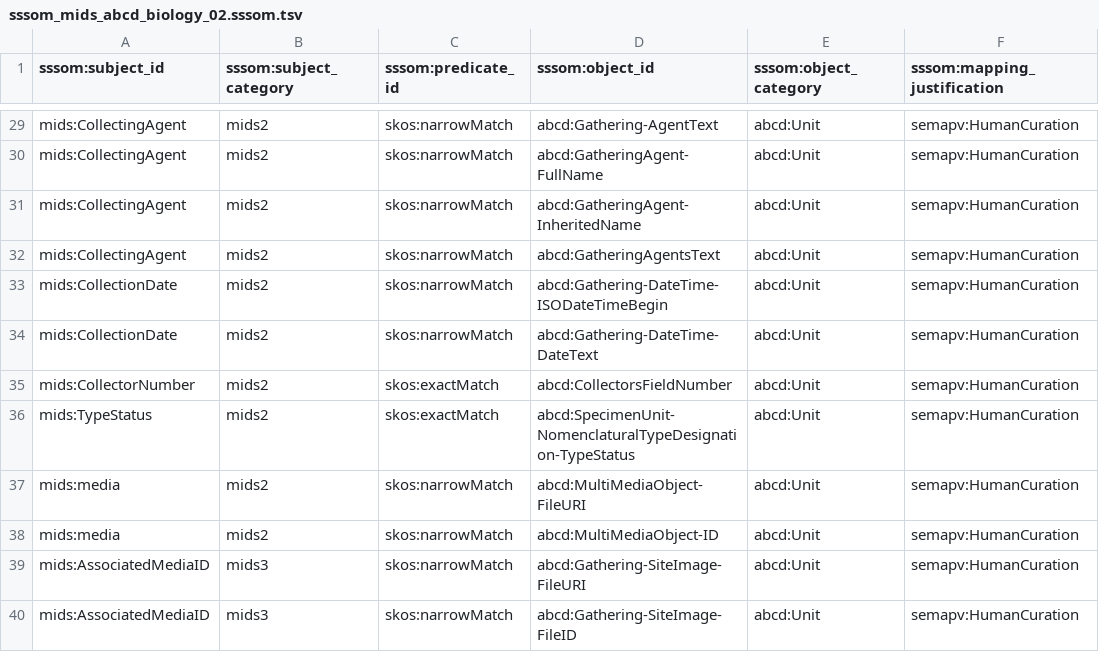
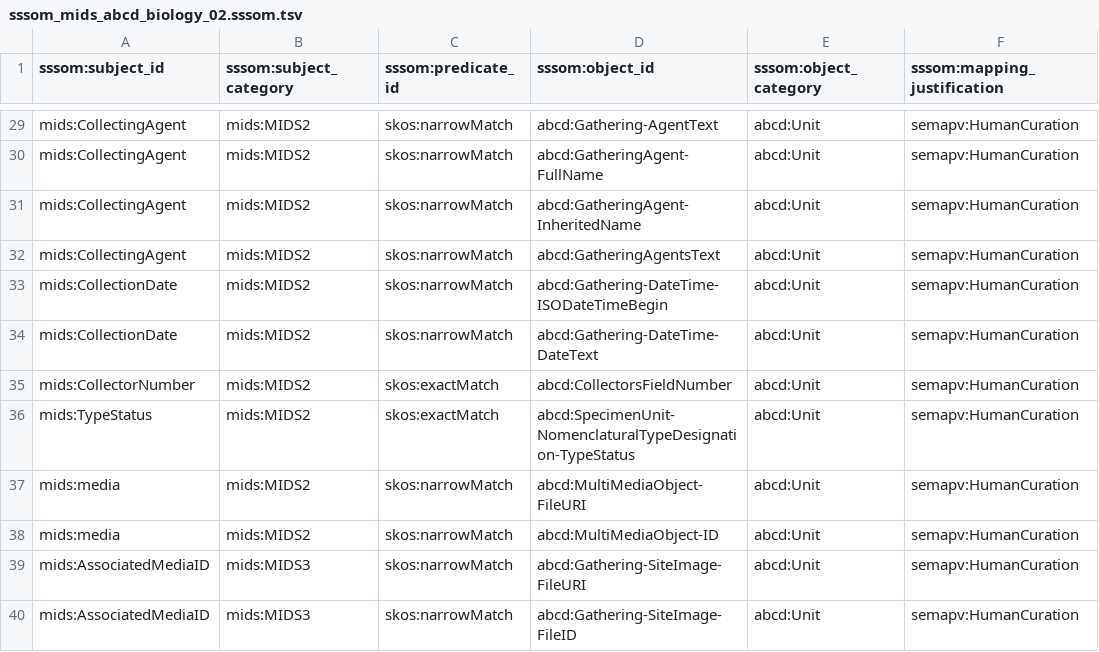
Before and after one commit to tdwg/mids, a TSV file: source/mappings/abcd/biology/sssom_mids_abcd_biology_02.sssom.tsv, drawn as a sheet; only a part is shown, gaps mark what is left out; the diff covers the shown part only; the diff names each change by its address in the sheet, - before the commit and + after, or states it on an @@ line.

```diff
--- a/source/mappings/abcd/biology/sssom_mids_abcd_biology_02.sssom.tsv
+++ b/source/mappings/abcd/biology/sssom_mids_abcd_biology_02.sssom.tsv
-B29:B38 (sssom:subject_category): mids2
+B29:B38 (sssom:subject_category): mids:MIDS2
-B39:B40 (sssom:subject_category): mids3
+B39:B40 (sssom:subject_category): mids:MIDS3
```
Also changed, not shown: 27 edited cells elsewhere in this file, source/mappings/dwc/biology/sssom_mids_dwc_biology_02.sssom.tsv.
